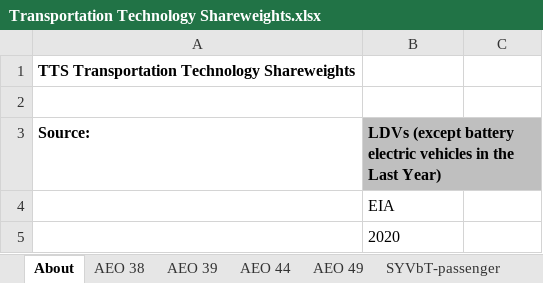
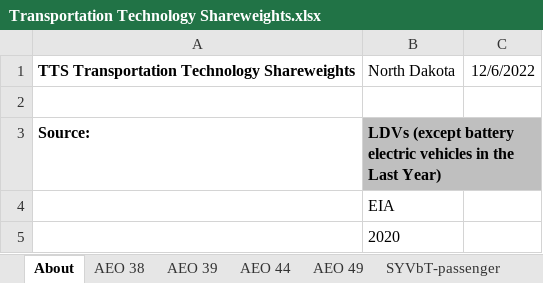
Before and after one commit to EnergyInnovation/eps-northdakota, an Excel workbook: InputData/trans/TTS/Transportation Technology Shareweights.xlsx, sheet About, drawn as a sheet; only a part is shown; values as stored, in another font and other column widths than the file's, no borders; the diff names each change by its address in the sheet, - before the commit and + after, or states it on an @@ line.

```diff
--- a/InputData/trans/TTS/Transportation Technology Shareweights.xlsx (sheet About)
+++ b/InputData/trans/TTS/Transportation Technology Shareweights.xlsx (sheet About)
-B1: (empty)
+B1: North Dakota
-C1: (empty)
+C1: 12/6/2022
```
Also changed, not shown: sheet TTS-HDVs-frgt, 36 other files.
